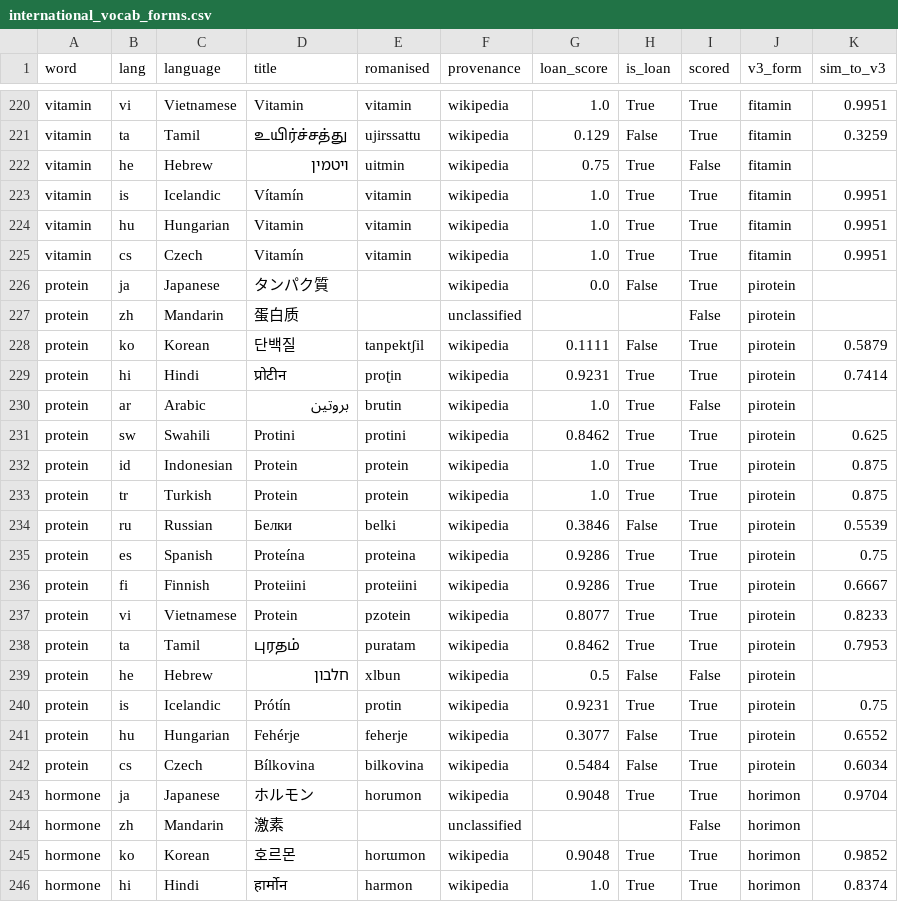
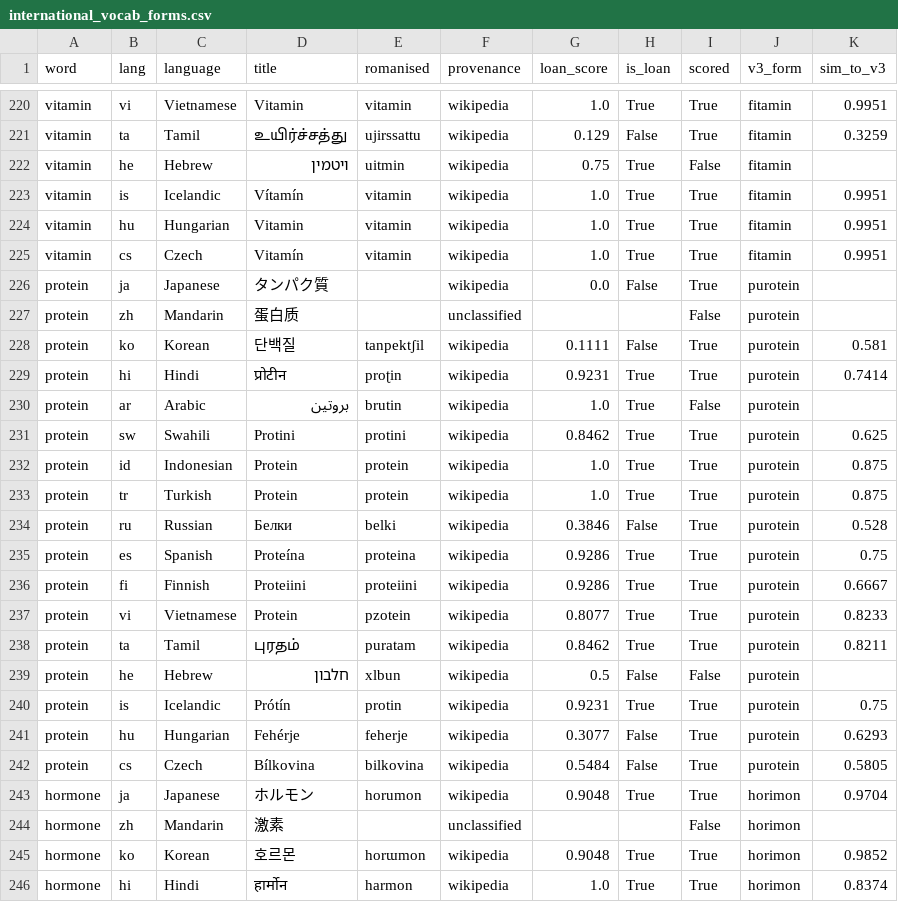
Before and after one commit to kpthill/interlang, a CSV file: data/processed/international_vocab_forms.csv, drawn as a sheet; only a part is shown, gaps mark what is left out; the diff covers the shown part only.

```diff
--- a/data/processed/international_vocab_forms.csv
+++ b/data/processed/international_vocab_forms.csv
@@ -225,19 +225,19 @@ vitamin,hu,Hungarian,Vitamin,vitamin,wikipedia,1.0,True,True,fitamin,0.9951
 vitamin,cs,Czech,Vitamín,vitamin,wikipedia,1.0,True,True,fitamin,0.9951
-protein,ja,Japanese,タンパク質,,wikipedia,0.0,False,True,pirotein,
-protein,zh,Mandarin,蛋白质,,unclassified,,,False,pirotein,
-protein,ko,Korean,단백질,tanpektʃil,wikipedia,0.1111,False,True,pirotein,0.5879
-protein,hi,Hindi,प्रोटीन,proʈin,wikipedia,0.9231,True,True,pirotein,0.7414
-protein,ar,Arabic,بروتين,brutin,wikipedia,1.0,True,False,pirotein,
-protein,sw,Swahili,Protini,protini,wikipedia,0.8462,True,True,pirotein,0.625
-protein,id,Indonesian,Protein,protein,wikipedia,1.0,True,True,pirotein,0.875
-protein,tr,Turkish,Protein,protein,wikipedia,1.0,True,True,pirotein,0.875
-protein,ru,Russian,Белки,belki,wikipedia,0.3846,False,True,pirotein,0.5539
-protein,es,Spanish,Proteína,proteina,wikipedia,0.9286,True,True,pirotein,0.75
-protein,fi,Finnish,Proteiini,proteiini,wikipedia,0.9286,True,True,pirotein,0.6667
-protein,vi,Vietnamese,Protein,pzotein,wikipedia,0.8077,True,True,pirotein,0.8233
-protein,ta,Tamil,புரதம்,puratam,wikipedia,0.8462,True,True,pirotein,0.7953
-protein,he,Hebrew,חלבון,xlbun,wikipedia,0.5,False,False,pirotein,
-protein,is,Icelandic,Prótín,protin,wikipedia,0.9231,True,True,pirotein,0.75
-protein,hu,Hungarian,Fehérje,feherje,wikipedia,0.3077,False,True,pirotein,0.6552
-protein,cs,Czech,Bílkovina,bilkovina,wikipedia,0.5484,False,True,pirotein,0.6034
+protein,ja,Japanese,タンパク質,,wikipedia,0.0,False,True,purotein,
+protein,zh,Mandarin,蛋白质,,unclassified,,,False,purotein,
+protein,ko,Korean,단백질,tanpektʃil,wikipedia,0.1111,False,True,purotein,0.581
+protein,hi,Hindi,प्रोटीन,proʈin,wikipedia,0.9231,True,True,purotein,0.7414
+protein,ar,Arabic,بروتين,brutin,wikipedia,1.0,True,False,purotein,
+protein,sw,Swahili,Protini,protini,wikipedia,0.8462,True,True,purotein,0.625
+protein,id,Indonesian,Protein,protein,wikipedia,1.0,True,True,purotein,0.875
+protein,tr,Turkish,Protein,protein,wikipedia,1.0,True,True,purotein,0.875
+protein,ru,Russian,Белки,belki,wikipedia,0.3846,False,True,purotein,0.528
+protein,es,Spanish,Proteína,proteina,wikipedia,0.9286,True,True,purotein,0.75
+protein,fi,Finnish,Proteiini,proteiini,wikipedia,0.9286,True,True,purotein,0.6667
+protein,vi,Vietnamese,Protein,pzotein,wikipedia,0.8077,True,True,purotein,0.8233
+protein,ta,Tamil,புரதம்,puratam,wikipedia,0.8462,True,True,purotein,0.8211
+protein,he,Hebrew,חלבון,xlbun,wikipedia,0.5,False,False,purotein,
+protein,is,Icelandic,Prótín,protin,wikipedia,0.9231,True,True,purotein,0.75
+protein,hu,Hungarian,Fehérje,feherje,wikipedia,0.3077,False,True,purotein,0.6293
+protein,cs,Czech,Bílkovina,bilkovina,wikipedia,0.5484,False,True,purotein,0.5805
 hormone,ja,Japanese,ホルモン,horumon,wikipedia,0.9048,True,True,horimon,0.9704
```
Also changed, not shown: 77 edited cells elsewhere in this file, data/processed/international_vocab.csv, 4 other files.
